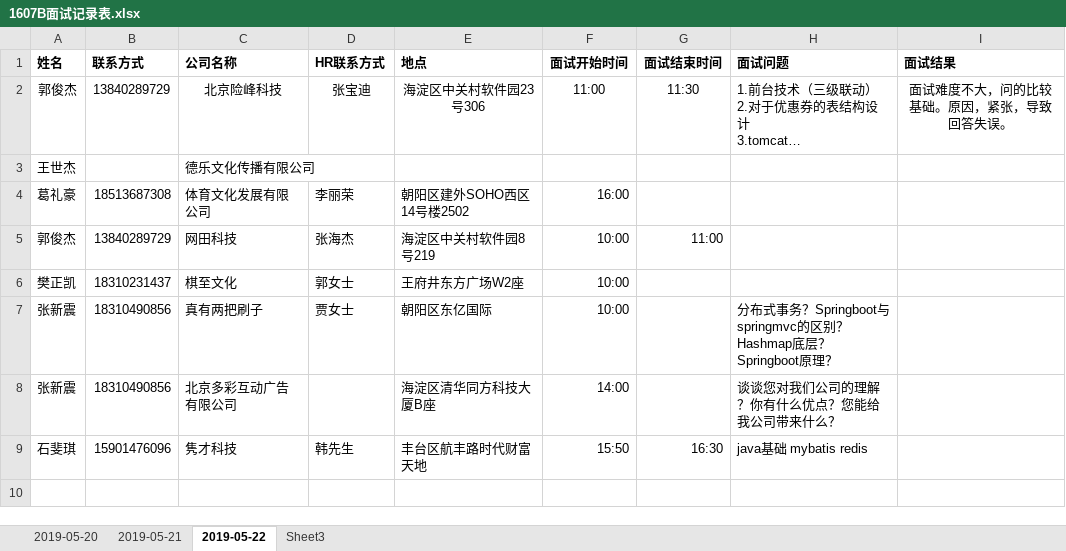
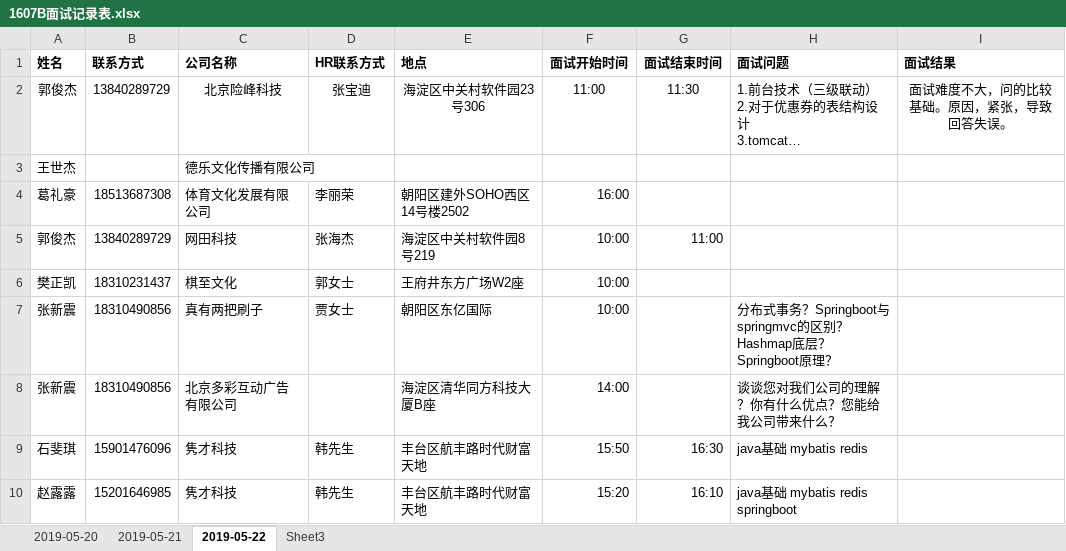
Before and after one commit to glc666/1607B, an Excel workbook: 1607B面试记录表.xlsx, sheet 2019-05-22, drawn as a sheet; long unchanged cells end in …; values as stored, in another font and other column widths than the file's, no borders; the diff names each change by its address in the sheet, - before the commit and + after, or states it on an @@ line.

Commit message:
赵露露隽才科技面试

```diff
--- a/1607B面试记录表.xlsx (sheet 2019-05-22)
+++ b/1607B面试记录表.xlsx (sheet 2019-05-22)
+row 10: 赵露露 | 15201646985 | 隽才科技 | 韩先生 | 丰台区航丰路时代财富天地 | 15:20 | 16:10 | java基础 mybatis redis springboot
```
